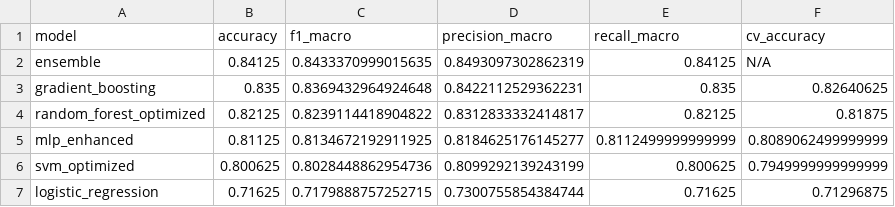
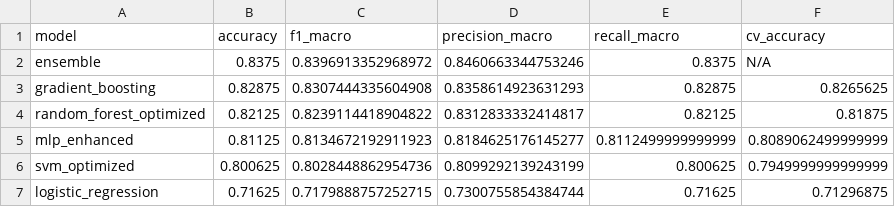
Before and after one commit to Hemamercy/phishing, a CSV file: backend/models/summary.csv, drawn as a sheet.

Commit message:
new models

```diff
--- a/backend/models/summary.csv
+++ b/backend/models/summary.csv
@@ -1,6 +1,6 @@
 model,accuracy,f1_macro,precision_macro,recall_macro,cv_accuracy
-ensemble,0.84125,0.8433370999015635,0.8493097302862319,0.84125,N/A
-gradient_boosting,0.835,0.8369432964924648,0.8422112529362231,0.835,0.82640625
+ensemble,0.8375,0.8396913352968972,0.8460663344753246,0.8375,N/A
+gradient_boosting,0.82875,0.8307444335604908,0.8358614923631293,0.82875,0.8265625
 random_forest_optimized,0.82125,0.8239114418904822,0.8312833332414817,0.82125,0.81875
-mlp_enhanced,0.81125,0.8134672192911925,0.8184625176145277,0.8112499999999999,0.8089062499999999
+mlp_enhanced,0.81125,0.8134672192911923,0.8184625176145277,0.8112499999999999,0.8089062499999999
 svm_optimized,0.800625,0.8028448862954736,0.8099292139243199,0.800625,0.7949999999999999
```
Also changed, not shown: 7 other files.
